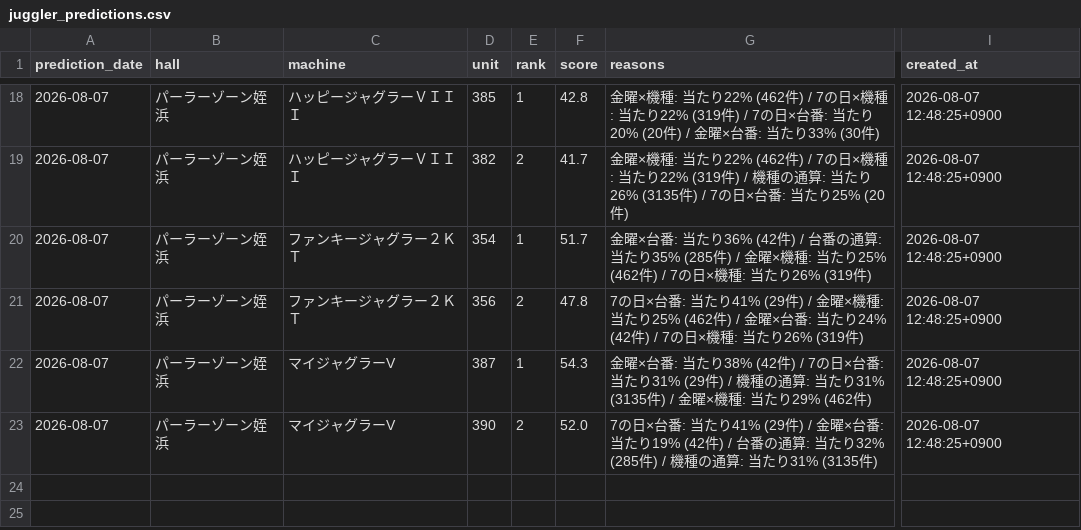
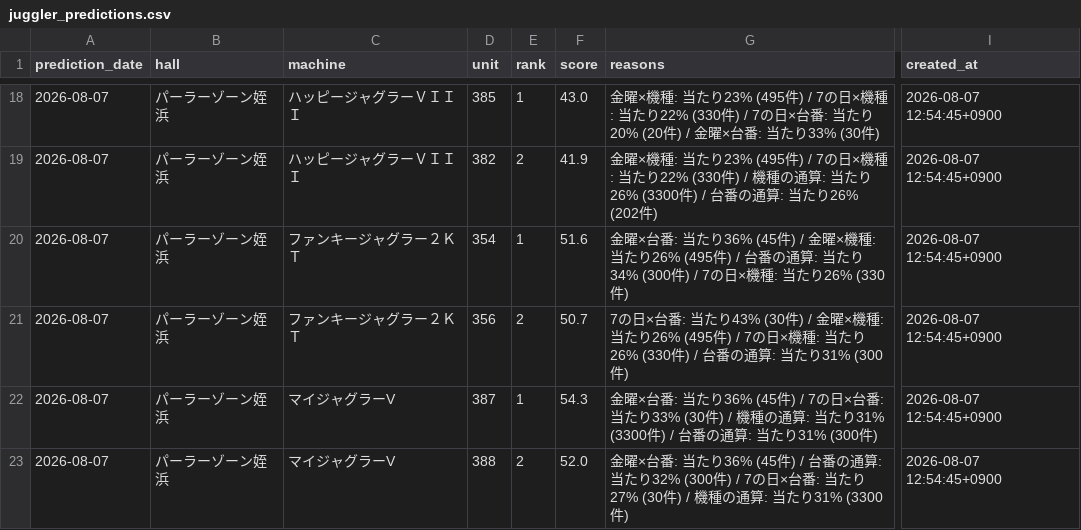
Before and after one commit to slotool/budougari, a CSV file: data/juggler_predictions.csv, drawn as a sheet; only a part is shown, gaps mark what is left out; the diff covers the shown part only; the diff names each change by its address in the sheet, - before the commit and + after, or states it on an @@ line.

```diff
--- a/data/juggler_predictions.csv
+++ b/data/juggler_predictions.csv
-F18 (score): 42.8
+F18 (score): 43.0
-G18 (reasons): …: 当たり22% (462件) / 7の日×機種: 当たり22% (319件) / 7…
+G18 (reasons): …: 当たり23% (495件) / 7の日×機種: 当たり22% (330件) / 7…
-I18:I23 (created_at): 2026-08-07 12:48:25+0900
+I18:I23 (created_at): 2026-08-07 12:54:45+0900
-F19 (score): 41.7
+F19 (score): 41.9
-G19 (reasons): …: 当たり22% (462件) / 7の日×機種: 当たり22% (319件) / 機種の通算: 当たり26% (3135件) / 7の日×台番: 当たり25% (20件)
+G19 (reasons): …: 当たり23% (495件) / 7の日×機種: 当たり22% (330件) / 機種の通算: 当たり26% (3300件) / 台番の通算: 当たり26% (202件)
-F20 (score): 51.7
+F20 (score): 51.6
-G20 (reasons): …当たり36% (42件) / 台番の通算: 当たり35% (285件) / 金曜×機種: 当たり25% (462件) / 7の日×機種: 当たり26% (319件)
+G20 (reasons): …当たり36% (45件) / 金曜×機種: 当たり26% (495件) / 台番の通算: 当たり34% (300件) / 7の日×機種: 当たり26% (330件)
-F21 (score): 47.8
+F21 (score): 50.7
-G21 (reasons): …: 当たり41% (29件) / 金曜×機種: 当たり25% (462件) / 金曜×台番: 当たり24% (42件) / 7の日×機種: 当たり26% (319件)
+G21 (reasons): …: 当たり43% (30件) / 金曜×機種: 当たり26% (495件) / 7の日×機種: 当たり26% (330件) / 台番の通算: 当たり31% (300件)
-G22 (reasons): …: 当たり38% (42件) / 7の日×台番: 当たり31% (29件) / 機種の通算: 当たり31% (3135件) / 金曜×機種: 当たり29% (462件)
+G22 (reasons): …: 当たり36% (45件) / 7の日×台番: 当たり33% (30件) / 機種の通算: 当たり31% (3300件) / 台番の通算: 当たり31% (300件)
-D23 (unit): 390
+D23 (unit): 388
-G23 (reasons): 7の日×台番: 当たり41% (29件) / 金曜×台番: 当たり19% (42件) / 台番の通算: 当たり32% (285件) / 機種の通算: 当たり31% (3135件)
+G23 (reasons): 金曜×台番: 当たり36% (45件) / 台番の通算: 当たり32% (300件) / 7の日×台番: 当たり27% (30件) / 機種の通算: 当たり31% (3300件)
```
Also changed, not shown: 46 edited cells elsewhere in this file, 8 other files.
